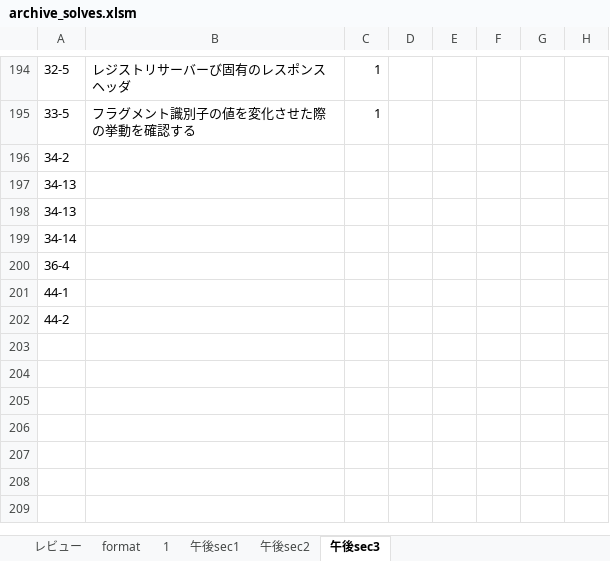
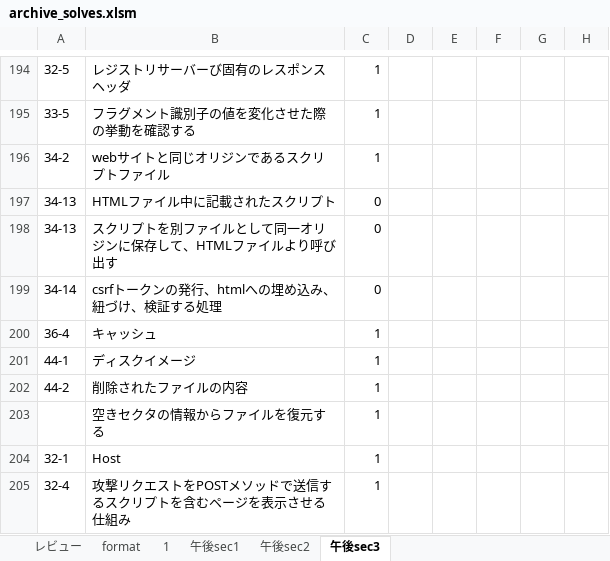
Before and after one commit to Shinichi0713/security_specialist, an Excel workbook: 2025/basic/archive_solves.xlsm, sheet 午後sec3, drawn as a sheet; only a part is shown, gaps mark what is left out; values as stored, in another font and other column widths than the file's, no borders; the diff names each change by its address in the sheet, - before the commit and + after, or states it on an @@ line.

Commit message:
up

```diff
--- a/2025/basic/archive_solves.xlsm (sheet 午後sec3)
+++ b/2025/basic/archive_solves.xlsm (sheet 午後sec3)
-B196: (empty)
+B196: webサイトと同じオリジンであるスクリプトファイル
-C196: (empty)
+C196: 1
-B197: (empty)
+B197: HTMLファイル中に記載されたスクリプト
-C197:C199: (empty)
+C197:C199: 0
-B198: (empty)
+B198: スクリプトを別ファイルとして同一オリジンに保存して、HTMLファイルより呼び出す
-B199: (empty)
+B199: csrfトークンの発行、htmlへの埋め込み、紐づけ、検証する処理
-B200: (empty)
+B200: キャッシュ
-C200:C202: (empty)
+C200:C202: 1
-B201: (empty)
+B201: ディスクイメージ
-B202: (empty)
+B202: 削除されたファイルの内容
+row 203:  | 空きセクタの情報からファイルを復元する | 1
+row 204: 32-1 | Host | 1
+row 205: 32-4 | 攻撃リクエストをPOSTメソッドで送信するスクリプトを含むページを表示させる仕組み | 1
```
